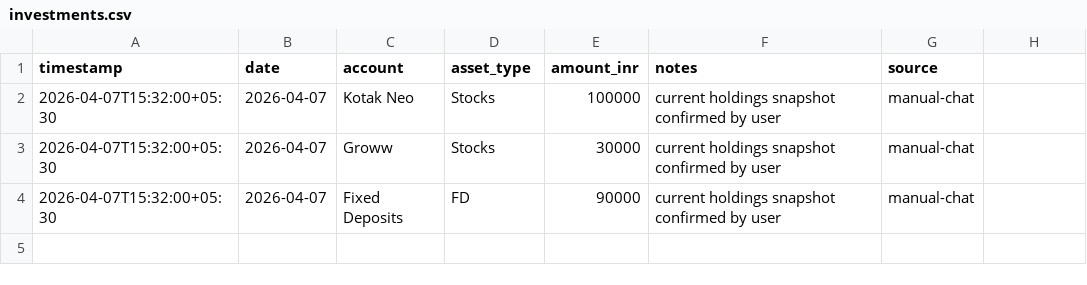
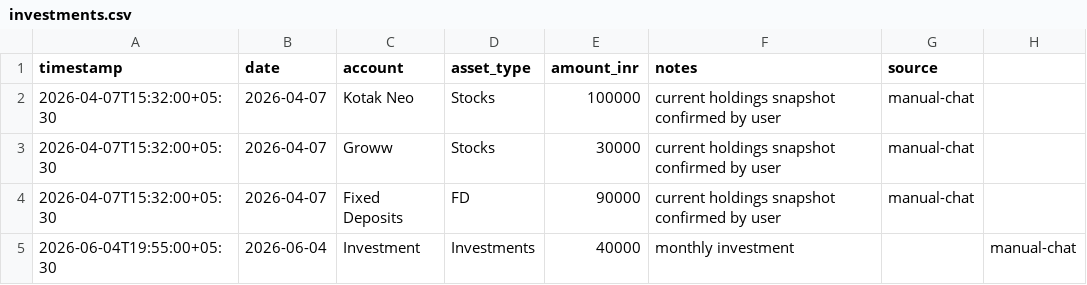
Before and after one commit to Sukrittt/envelope, a CSV file: data/investments.csv, drawn as a sheet.

Commit message:
Add investment: ₹40000

```diff
--- a/data/investments.csv
+++ b/data/investments.csv
@@ -4 +4,2 @@ timestamp,date,account,asset_type,amount_inr,notes,source
 2026-04-07T15:32:00+05:30,2026-04-07,Fixed Deposits,FD,90000,current holdings snapshot confirmed by user,manual-chat
+2026-06-04T19:55:00+05:30,2026-06-04,Investment,Investments,40000,monthly investment,,manual-chat
```
